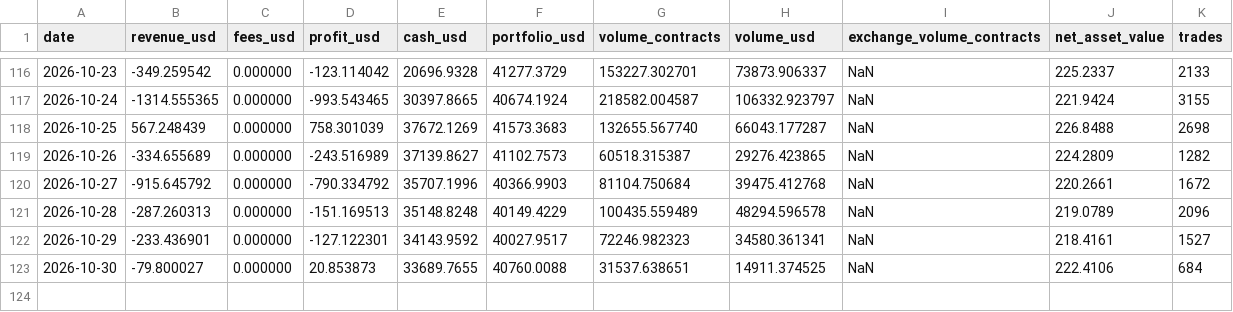
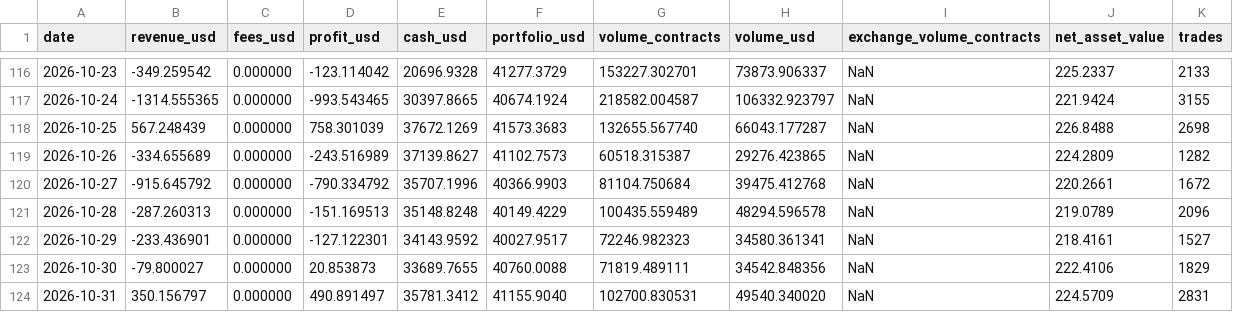
Before and after one commit to lbtrading/website, a CSV file: stats/polymarket_stats.csv, drawn as a sheet; only a part is shown, gaps mark what is left out.

```diff
--- a/stats/polymarket_stats.csv
+++ b/stats/polymarket_stats.csv
@@ -122,2 +122,3 @@ date,revenue_usd,fees_usd,profit_usd,cash_usd,portfolio_usd,volume_contracts,vol
 2026-10-29,-233.436901,0.000000,-127.122301,34143.9592,40027.9517,72246.982323,34580.361341,NaN,218.4161,1527
-2026-10-30,-79.800027,0.000000,20.853873,33689.7655,40760.0088,31537.638651,14911.374525,NaN,222.4106,684
+2026-10-30,-79.800027,0.000000,20.853873,33689.7655,40760.0088,71819.489111,34542.848356,NaN,222.4106,1829
+2026-10-31,350.156797,0.000000,490.891497,35781.3412,41155.9040,102700.830531,49540.340020,NaN,224.5709,2831
```
Also changed, not shown: stats/kalshi_stats.csv, stats/novig_stats.csv, 7 other files.
